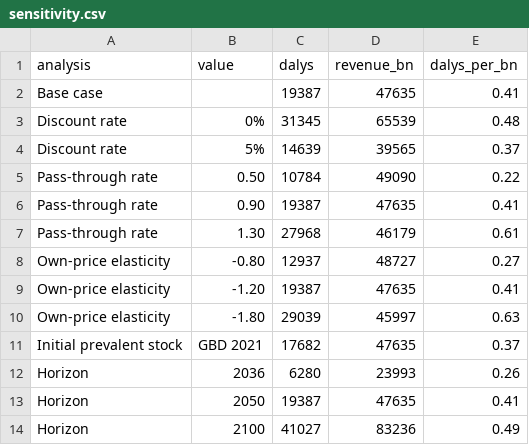
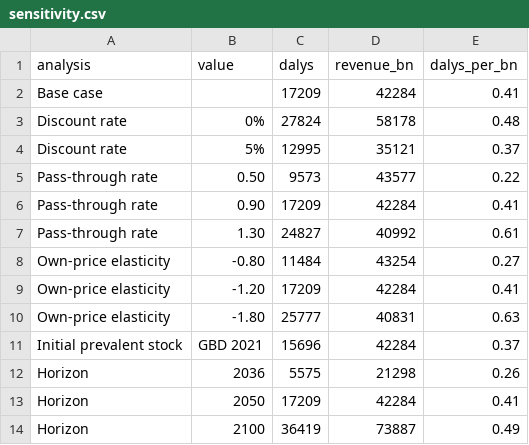
Before and after one commit to 19namnguyen911pch-crypto/vnm-ssb-tax-model, a CSV file: output/sensitivity.csv, drawn as a sheet.

Commit message:
Correct the adult population to the WPP 2024 figure and rescale every absolute result
The model used 104.0 million x 0.78 = 81.1 million adults. The WPP 2024 age
tables it draws its age structure from give 102.46 million total and 72.01
million aged 20+ in 2027, so the population was overstated by 12.7%.

- pop_2027 and share_20plus replaced by the WPP values
- Full rerun: PSA, fill_results, sensitivity, equity grid, figures
- Absolute results fall by 12.6%; rates, ratios and indices are unchanged
  (per 1,000 0.24 / 0.87 / 0.72, Q1/Q5 0.21 / 0.27, Kakwani -0.096)
  S1 17,209 DALYs (6,335-38,093), S2 62,733, S3 52,104; costs 965 / 3,512 /
  2,918 billion; revenue 42,284 / 126,764 / 31,713 billion
- All three manuscripts, both cover letters and the supplement updated

```diff
--- a/output/sensitivity.csv
+++ b/output/sensitivity.csv
@@ -1,14 +1,14 @@
 "analysis","value","dalys","revenue_bn","dalys_per_bn"
-"Base case","",19387,47635,0.41
-"Discount rate","0%",31345,65539,0.48
-"Discount rate","5%",14639,39565,0.37
-"Pass-through rate","0.50",10784,49090,0.22
-"Pass-through rate","0.90",19387,47635,0.41
-"Pass-through rate","1.30",27968,46179,0.61
-"Own-price elasticity","-0.80",12937,48727,0.27
-"Own-price elasticity","-1.20",19387,47635,0.41
-"Own-price elasticity","-1.80",29039,45997,0.63
-"Initial prevalent stock","GBD 2021",17682,47635,0.37
-"Horizon","2036",6280,23993,0.26
-"Horizon","2050",19387,47635,0.41
-"Horizon","2100",41027,83236,0.49
+"Base case","",17209,42284,0.41
+"Discount rate","0%",27824,58178,0.48
+"Discount rate","5%",12995,35121,0.37
+"Pass-through rate","0.50",9573,43577,0.22
+"Pass-through rate","0.90",17209,42284,0.41
+"Pass-through rate","1.30",24827,40992,0.61
+"Own-price elasticity","-0.80",11484,43254,0.27
+"Own-price elasticity","-1.20",17209,42284,0.41
+"Own-price elasticity","-1.80",25777,40831,0.63
+"Initial prevalent stock","GBD 2021",15696,42284,0.37
+"Horizon","2036",5575,21298,0.26
+"Horizon","2050",17209,42284,0.41
+"Horizon","2100",36419,73887,0.49
```
Also changed, not shown: output/equity_grid.csv, output/psa_summary.csv, 20 other files.
